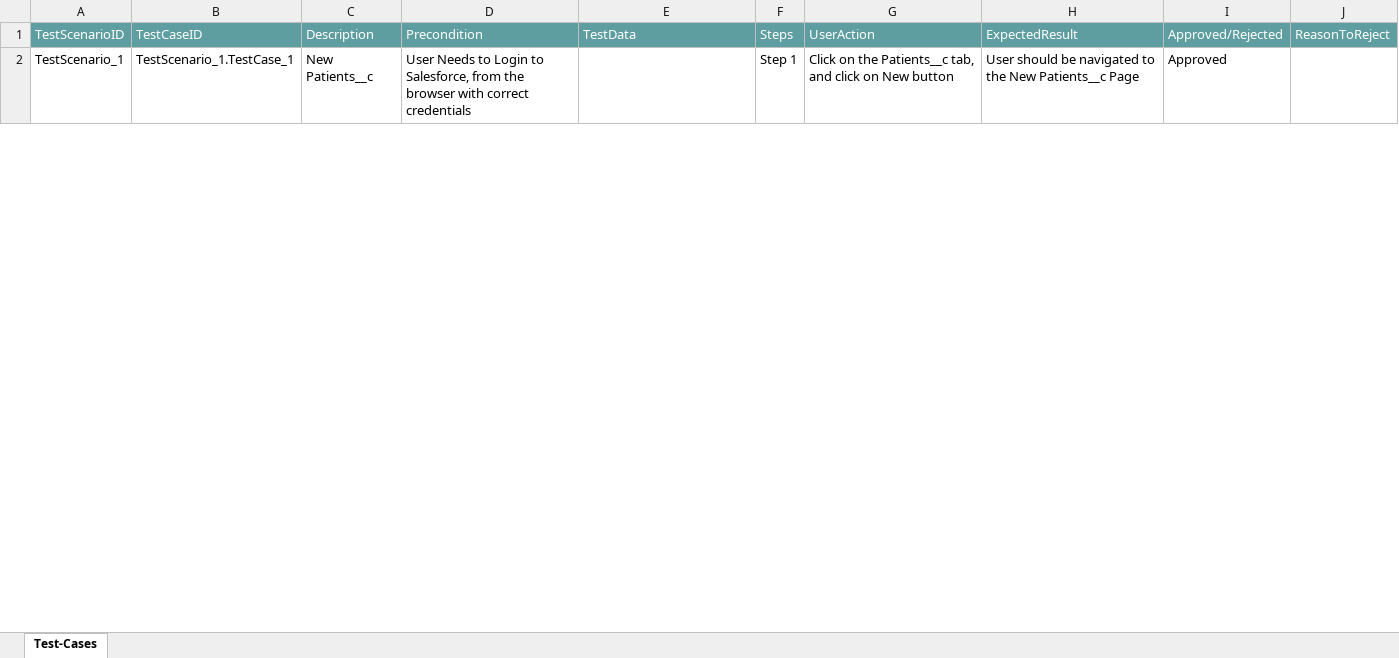
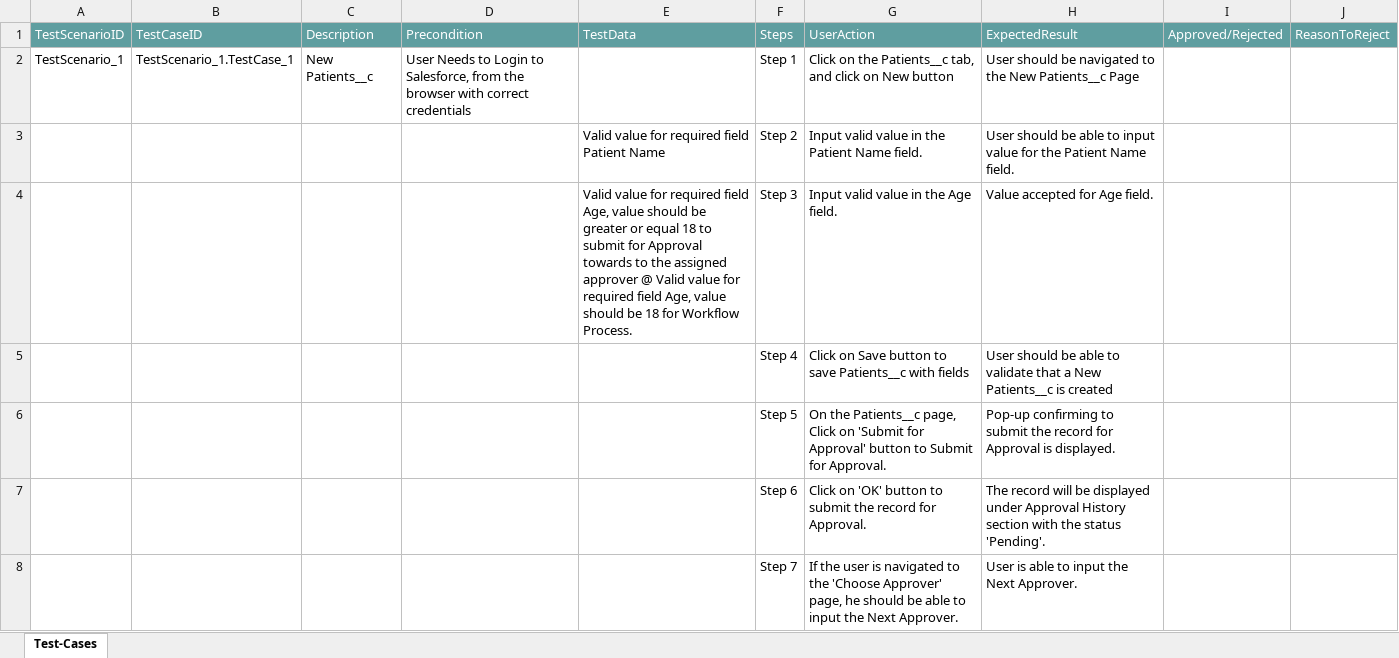
Before and after one commit to ShaikMohamedIrfan/march5, an Excel workbook: age.xlsx, sheet Test-Cases, drawn as a sheet; only a part is shown; values as stored, in another font and other column widths than the file's, no borders; table styles not drawn; the diff covers the shown part only; the diff names each change by its address in the sheet, - before the commit and + after, or states it on an @@ line.

Commit message:
Initial Commit for Verification of Test cases

```diff
--- a/age.xlsx (sheet Test-Cases)
+++ b/age.xlsx (sheet Test-Cases)
-I2: Approved
+I2: (empty)
@@ row 3 unhidden:  |  |  |  | Valid value for required field Patient Name | Step 2 | Input valid value in the Patient Name field. | User should be able to input value for the Patient Name field. @@
@@ row 4 unhidden:  |  |  |  | Valid value for required field Age, value should be greater or equal 18 to submit for Approval towards to the assigned approver @ Valid value for required field Age, value should be 18 for Workflow Process. | Step 3 | Input valid value in the Age field. | Value accepted for Age field. @@
@@ row 5 unhidden:  |  |  |  |  | Step 4 | Click on Save button to save Patients__c with fields | User should be able to validate that a New Patients__c is created @@
@@ row 6 unhidden:  |  |  |  |  | Step 5 | On the Patients__c page, Click on 'Submit for Approval' button to Submit for Approval. | Pop-up confirming to submit the record for Approval is displayed. @@
@@ row 7 unhidden:  |  |  |  |  | Step 6 | Click on 'OK' button to submit the record for Approval. | The record will be displayed under Approval History section with the status 'Pending'. @@
@@ row 8 unhidden:  |  |  |  |  | Step 7 | If the user is navigated to the 'Choose Approver' page, he should be able to input the Next Approver. | User is able to input the Next Approver. @@
```
Also changed, not shown: 6 hidden or unhidden rows and 1 edited cell elsewhere in this sheet.
